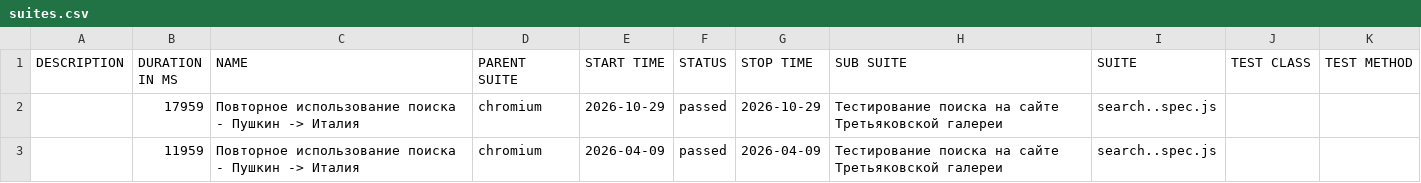
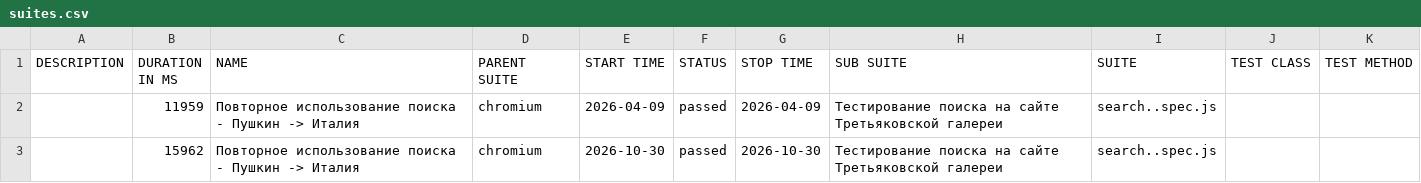
Before and after one commit to Kemont2H/tretyakov-tests, a CSV file: data/suites.csv, drawn as a sheet; removed rows and columns are numbered as before the commit, all else as after; the diff names each change by its address in the sheet, - before the commit and + after, or states it on an @@ line.

```diff
--- a/data/suites.csv
+++ b/data/suites.csv
-row 2:  | 17959 | Повторное использование поиска - Пушкин -> Италия | chromium | 2026-10-29 | passed | 2026-10-29 | Тестирование поиска на сайте Третьяковской галереи | search..spec.js
+row 3:  | 15962 | Повторное использование поиска - Пушкин -> Италия | chromium | 2026-10-30 | passed | 2026-10-30 | Тестирование поиска на сайте Третьяковской галереи | search..spec.js
```
Also changed, not shown: 18 other files.
